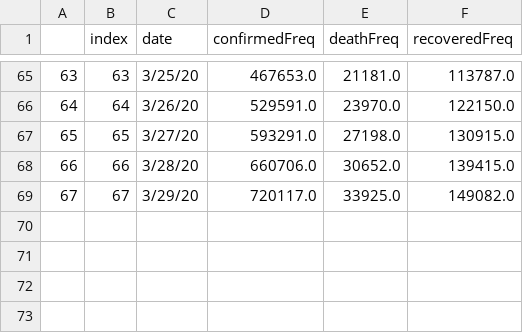
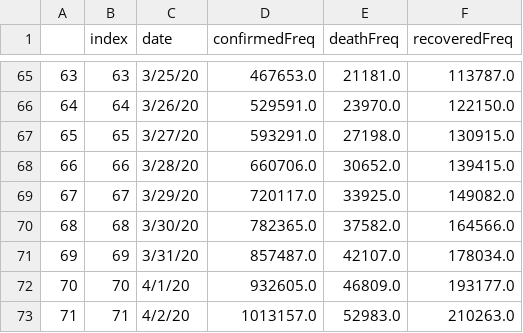
Before and after one commit to galib360/CoronaViz, a CSV file: data/TotalTimeSeries.csv, drawn as a sheet; only a part is shown, gaps mark what is left out.

```diff
--- a/data/TotalTimeSeries.csv
+++ b/data/TotalTimeSeries.csv
@@ -69 +69,5 @@
 67,67,3/29/20,720117.0,33925.0,149082.0
+68,68,3/30/20,782365.0,37582.0,164566.0
+69,69,3/31/20,857487.0,42107.0,178034.0
+70,70,4/1/20,932605.0,46809.0,193177.0
+71,71,4/2/20,1013157.0,52983.0,210263.0
```
Also changed, not shown: data/Corona_Final.csv, data/MostCases.csv, 5 other files.
